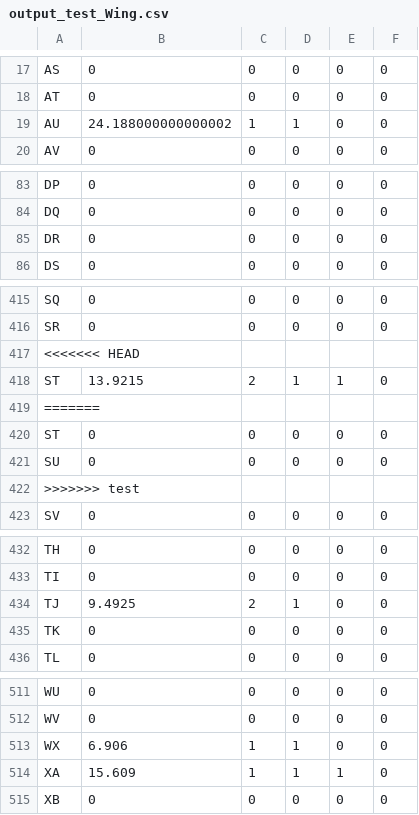
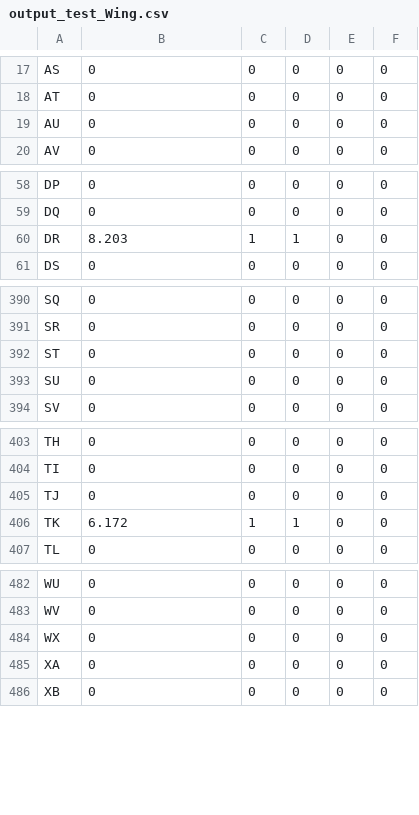
Before and after one commit to redox96/CommTrainer, a CSV file: data/output_test_Wing.csv, drawn as a sheet; only a part is shown, gaps mark what is left out; the diff covers the shown part only.

```diff
--- a/data/output_test_Wing.csv
+++ b/data/output_test_Wing.csv
@@ -18,3 +18,3 @@ AS,0,0,0,0,0
 AT,0,0,0,0,0
-AU,24.188000000000002,1,1,0,0
+AU,0,0,0,0,0
 AV,0,0,0,0,0
@@ -84,3 +59,3 @@ DP,0,0,0,0,0
 DQ,0,0,0,0,0
-DR,0,0,0,0,0
+DR,8.203,1,1,0,0
 DS,0,0,0,0,0
@@ -416,8 +391,4 @@ SQ,0,0,0,0,0
 SR,0,0,0,0,0
-<<<<<<< HEAD
-ST,13.9215,2,1,1,0
-=======
 ST,0,0,0,0,0
 SU,0,0,0,0,0
->>>>>>> test
 SV,0,0,0,0,0
@@ -433,4 +404,4 @@ TH,0,0,0,0,0
 TI,0,0,0,0,0
-TJ,9.4925,2,1,0,0
-TK,0,0,0,0,0
+TJ,0,0,0,0,0
+TK,6.172,1,1,0,0
 TL,0,0,0,0,0
@@ -512,4 +483,4 @@ WU,0,0,0,0,0
 WV,0,0,0,0,0
-WX,6.906,1,1,0,0
-XA,15.609,1,1,1,0
+WX,0,0,0,0,0
+XA,0,0,0,0,0
 XB,0,0,0,0,0
```
Also changed, not shown: 25 removed rows and 18 edited cells elsewhere in this file, 1 other file.
